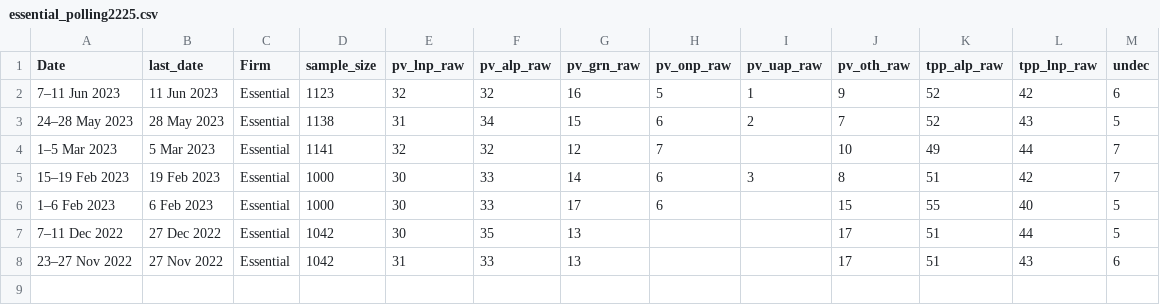
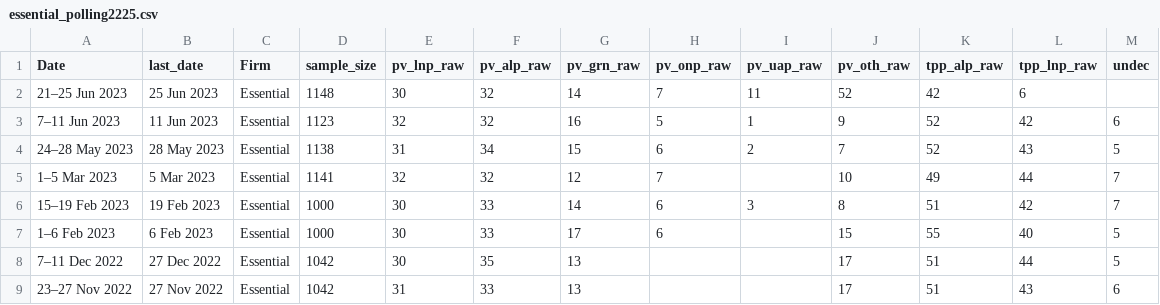
Before and after one commit to metacoretechs/wikipedia-aus-poll-charts, a CSV file: essential_polling2225.csv, drawn as a sheet; the diff names each change by its address in the sheet, - before the commit and + after, or states it on an @@ line.

```diff
--- a/essential_polling2225.csv
+++ b/essential_polling2225.csv
+row 2: 21–25 Jun 2023 | 25 Jun 2023 | Essential | 1148 | 30 | 32 | 14 | 7 | 11 | 52 | 42 | 6
```
Also changed, not shown: polling2225.csv, 2 other files.
